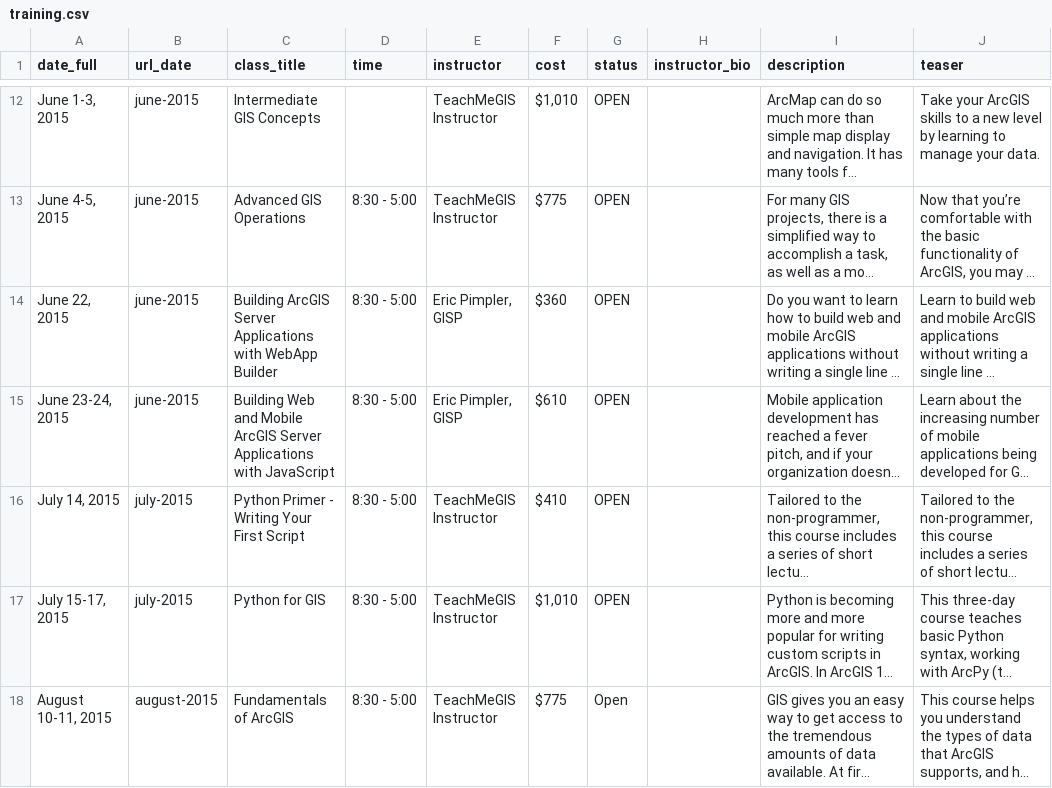
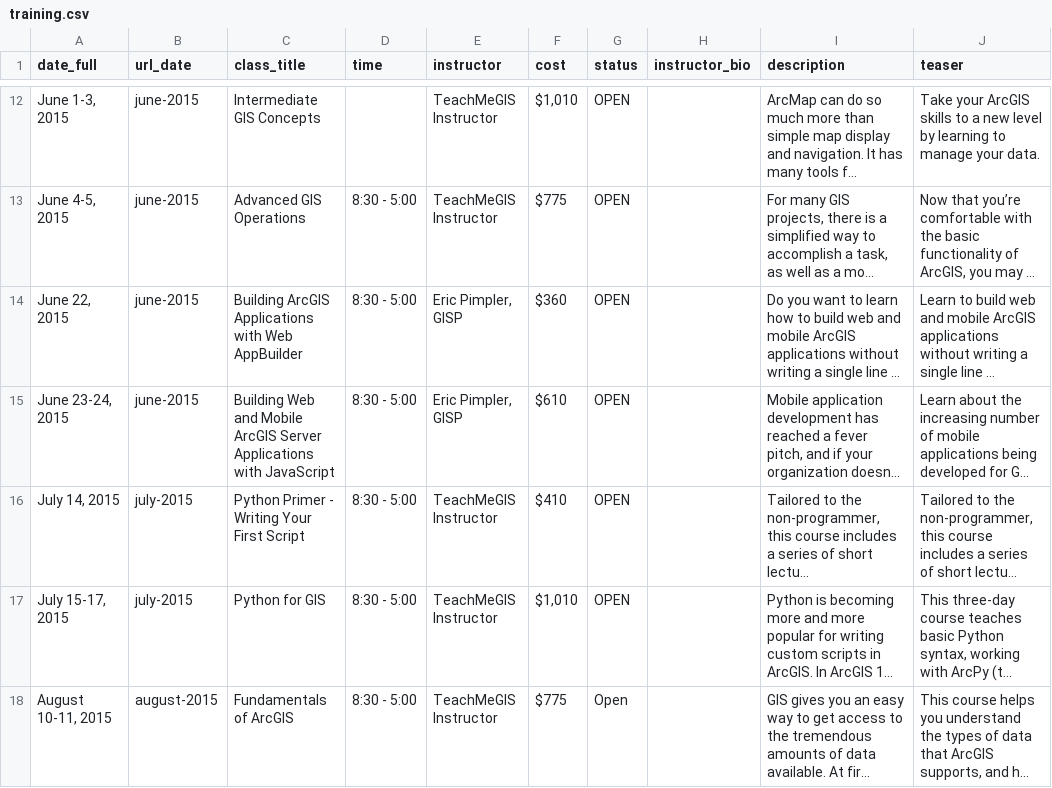
Before and after one commit to DavidHickman/tnris.org, a CSV file: content/training.csv, drawn as a sheet; only a part is shown, gaps mark what is left out; long unchanged cells end in …; the diff names each change by its address in the sheet, - before the commit and + after, or states it on an @@ line.

```diff
--- a/content/training.csv
+++ b/content/training.csv
-C14 (class_title): Building ArcGIS Server Applications with WebApp Builder
+C14 (class_title): Building ArcGIS Applications with Web AppBuilder
```
Also changed, not shown: 8 other files.
